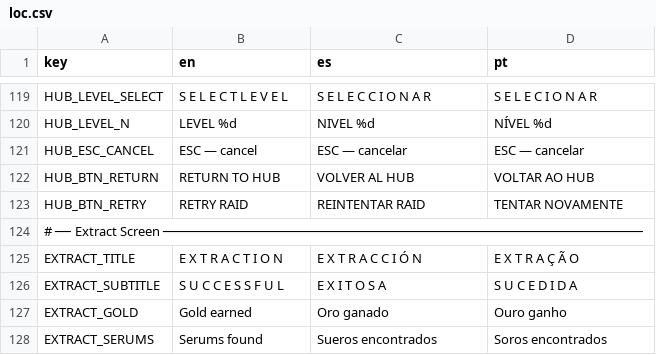
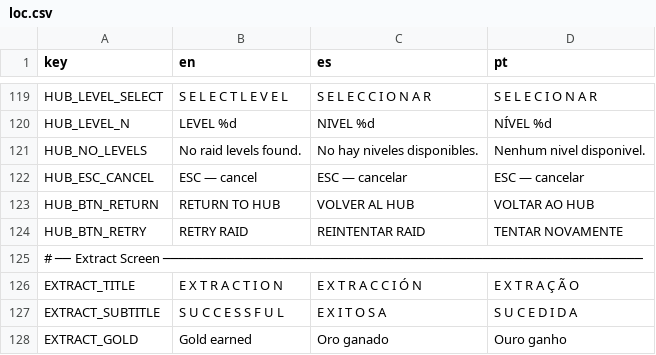
Before and after one commit to Moises-Pirela/tormentas, a CSV file: data/loc.csv, drawn as a sheet; only a part is shown, gaps mark what is left out; the shorter side is filled out with more unchanged rows.

Commit message:
LEVELS

```diff
--- a/data/loc.csv
+++ b/data/loc.csv
@@ -120,2 +120,3 @@ HUB_LEVEL_SELECT,S E L E C T   L E V E L,S E L E C C I O N A R,S E L E C I O N A
 HUB_LEVEL_N,LEVEL %d,NIVEL %d,NÍVEL %d
+HUB_NO_LEVELS,No raid levels found.,No hay niveles disponibles.,Nenhum nivel disponivel.
 HUB_ESC_CANCEL,ESC — cancel,ESC — cancelar,ESC — cancelar
```
Also changed, not shown: 11 other files.
